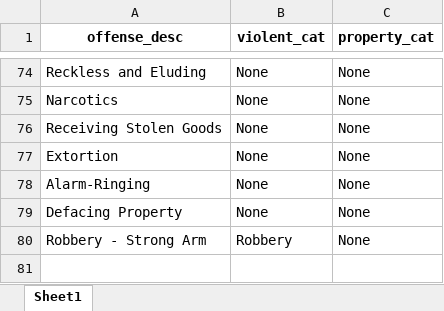
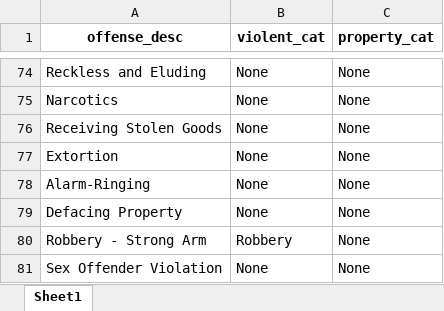
Before and after one commit to Brown-University-Library/geodata_pvdcrime, an Excel workbook: code/inputs/crime_cats.xlsx, sheet Sheet1, drawn as a sheet; only a part is shown, gaps mark what is left out; values as stored, in another font and other column widths than the file's, no borders; the diff names each change by its address in the sheet, - before the commit and + after, or states it on an @@ line.

```diff
--- a/code/inputs/crime_cats.xlsx (sheet Sheet1)
+++ b/code/inputs/crime_cats.xlsx (sheet Sheet1)
+row 81: Sex Offender Violation | None | None
```
Also changed, not shown: code/inputs/landmarks.xlsx, 17 other files.
